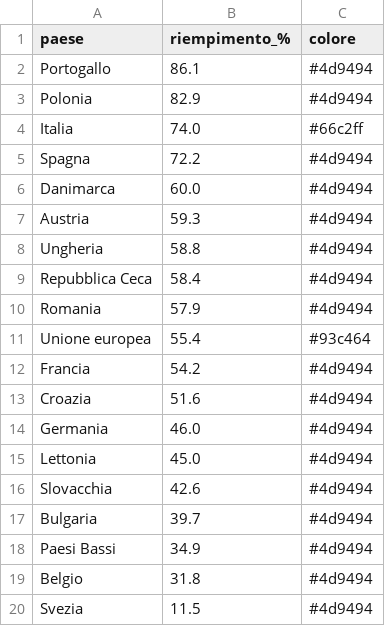
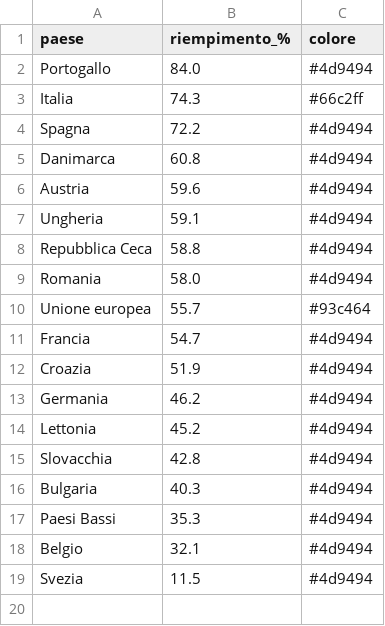
Before and after one commit to sanellia97-lab/stoccaggio-gas-ue, a CSV file: data.csv, drawn as a sheet.

```diff
--- a/data.csv
+++ b/data.csv
@@ -1,20 +1,19 @@
 paese,riempimento_%,colore
-Portogallo,86.1,#4d9494
-Polonia,82.9,#4d9494
-Italia,74.0,#66c2ff
+Portogallo,84.0,#4d9494
+Italia,74.3,#66c2ff
 Spagna,72.2,#4d9494
-Danimarca,60.0,#4d9494
-Austria,59.3,#4d9494
-Ungheria,58.8,#4d9494
-Repubblica Ceca,58.4,#4d9494
-Romania,57.9,#4d9494
-Unione europea,55.4,#93c464
-Francia,54.2,#4d9494
-Croazia,51.6,#4d9494
-Germania,46.0,#4d9494
-Lettonia,45.0,#4d9494
-Slovacchia,42.6,#4d9494
-Bulgaria,39.7,#4d9494
-Paesi Bassi,34.9,#4d9494
-Belgio,31.8,#4d9494
+Danimarca,60.8,#4d9494
+Austria,59.6,#4d9494
+Ungheria,59.1,#4d9494
+Repubblica Ceca,58.8,#4d9494
+Romania,58.0,#4d9494
+Unione europea,55.7,#93c464
+Francia,54.7,#4d9494
+Croazia,51.9,#4d9494
+Germania,46.2,#4d9494
+Lettonia,45.2,#4d9494
+Slovacchia,42.8,#4d9494
+Bulgaria,40.3,#4d9494
+Paesi Bassi,35.3,#4d9494
+Belgio,32.1,#4d9494
 Svezia,11.5,#4d9494
```
Also changed, not shown: 1 other file.
